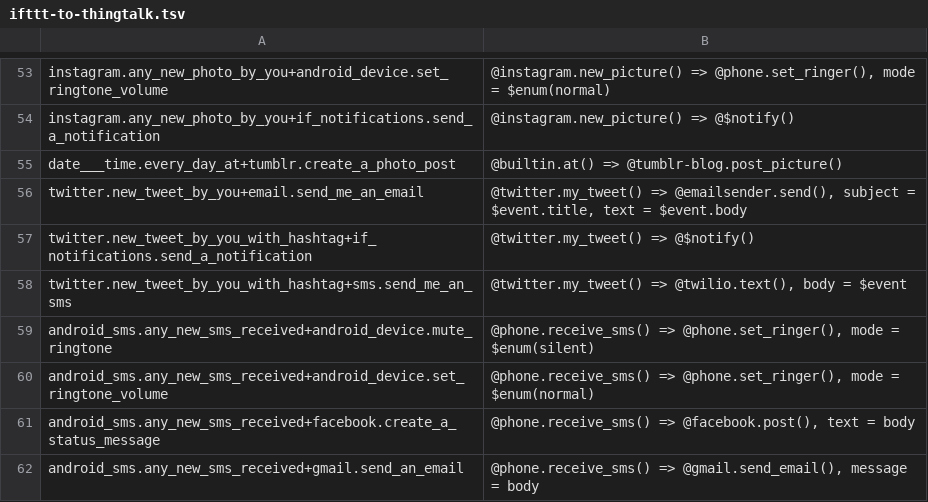
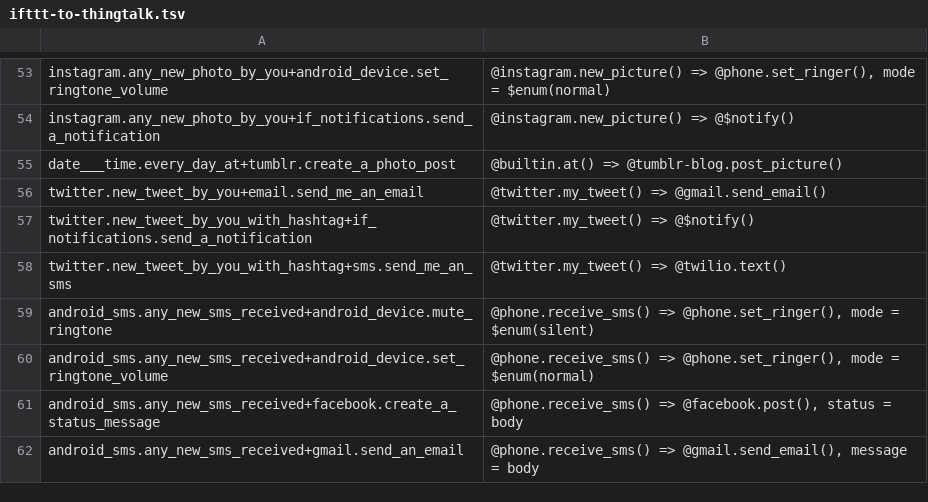
Before and after one commit to stanford-oval/genie-parser, a TSV file: ifttt/ifttt-to-thingtalk.tsv, drawn as a sheet; only a part is shown, gaps mark what is left out; the diff covers the shown part only.

```diff
--- a/ifttt/ifttt-to-thingtalk.tsv
+++ b/ifttt/ifttt-to-thingtalk.tsv
@@ -55,8 +55,8 @@ instagram.any_new_photo_by_you+if_notifications.send_a_notification	@instagram.n
 date___time.every_day_at+tumblr.create_a_photo_post	@builtin.at() => @tumblr-blog.post_picture()
-twitter.new_tweet_by_you+email.send_me_an_email	@twitter.my_tweet() => @emailsender.send(), subject = $event.title, text = $event.body
+twitter.new_tweet_by_you+email.send_me_an_email	@twitter.my_tweet() => @gmail.send_email()
 twitter.new_tweet_by_you_with_hashtag+if_notifications.send_a_notification	@twitter.my_tweet() => @$notify()
-twitter.new_tweet_by_you_with_hashtag+sms.send_me_an_sms	@twitter.my_tweet() => @twilio.text(), body = $event
+twitter.new_tweet_by_you_with_hashtag+sms.send_me_an_sms	@twitter.my_tweet() => @twilio.text()
 android_sms.any_new_sms_received+android_device.mute_ringtone	@phone.receive_sms() => @phone.set_ringer(), mode = $enum(silent)
 android_sms.any_new_sms_received+android_device.set_ringtone_volume	@phone.receive_sms() => @phone.set_ringer(), mode = $enum(normal)
-android_sms.any_new_sms_received+facebook.create_a_status_message	@phone.receive_sms() => @facebook.post(), text = body
+android_sms.any_new_sms_received+facebook.create_a_status_message	@phone.receive_sms() => @facebook.post(), status = body
 android_sms.any_new_sms_received+gmail.send_an_email	@phone.receive_sms() => @gmail.send_email(), message = body
```
Also changed, not shown: 24 edited cells elsewhere in this file, ifttt/ifttt-to-json.tsv, 11 other files.
